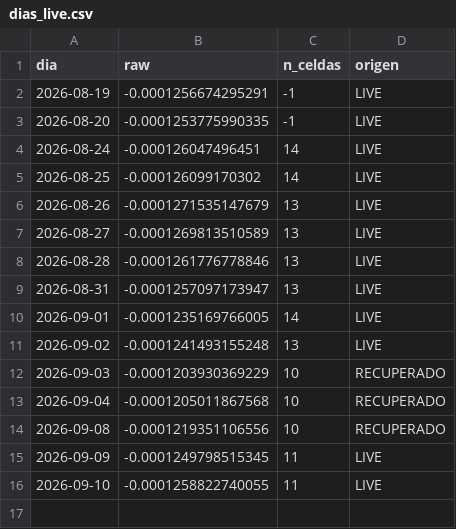
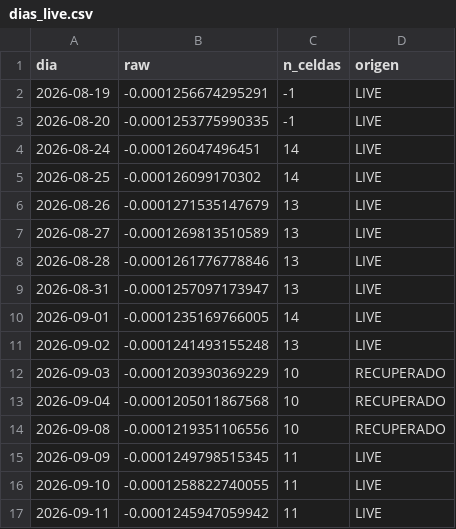
Before and after one commit to manumartinb/THETA_DIAL_QQQ, a CSV file: data/dias_live.csv, drawn as a sheet.

```diff
--- a/data/dias_live.csv
+++ b/data/dias_live.csv
@@ -16 +16,2 @@
 2026-09-10,-0.0001258822740055,11,LIVE
+2026-09-11,-0.0001245947059942,11,LIVE
```
Also changed, not shown: 1 other file.
